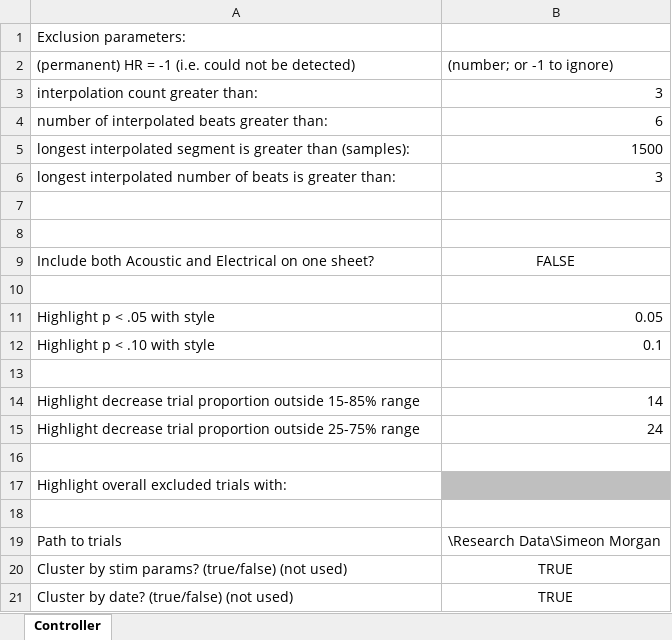
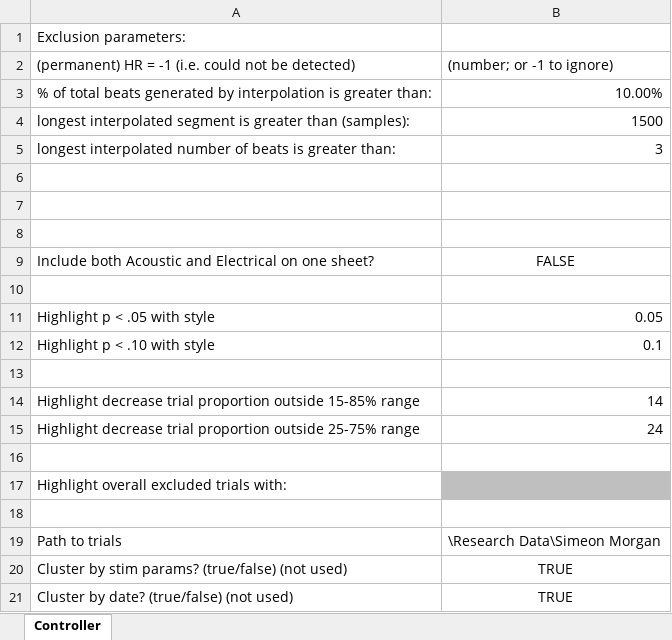
Before and after one commit to wsot/2009-research-excel-tools, an Excel workbook: aggregate results v1.xlsm, sheet Controller, drawn as a sheet; values as stored, in another font and other column widths than the file's, no borders; conditional formats not drawn; removed rows and columns are numbered as before the commit, all else as after; the diff names each change by its address in the sheet, - before the commit and + after, or states it on an @@ line.

```diff
--- a/aggregate results v1.xlsm (sheet Controller)
+++ b/aggregate results v1.xlsm (sheet Controller)
-row 3: interpolation count greater than: | 3
-row 4: number of interpolated beats greater than: | 6
+row 3: % of total beats generated by interpolation is greater than: | 10.00%
+row 6: (empty)
```
Also changed, not shown: bulk_regrab_tdt_process_atten_v2.xlsm, 6 other files.
